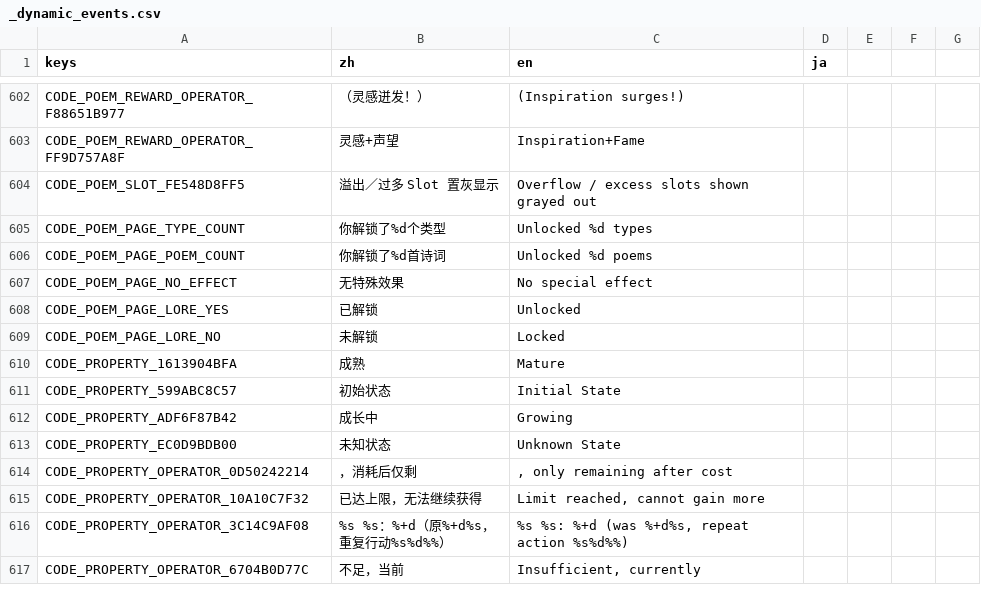
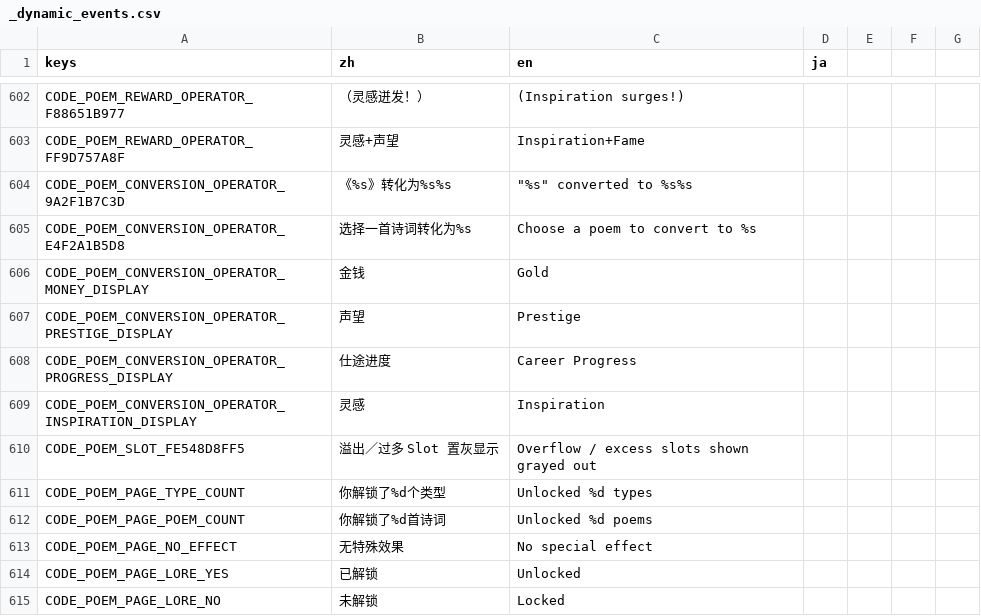
Before and after one commit to 67-68/poem_map_project, a CSV file: data/1_core_rules/translations/_dynamic_events.csv, drawn as a sheet; only a part is shown, gaps mark what is left out; the shorter side is filled out with more unchanged rows.

```diff
--- a/data/1_core_rules/translations/_dynamic_events.csv
+++ b/data/1_core_rules/translations/_dynamic_events.csv
@@ -603,2 +603,8 @@ CODE_POEM_REWARD_OPERATOR_F88651B977,（灵感迸发！）,(Inspiration surges!)
 CODE_POEM_REWARD_OPERATOR_FF9D757A8F,灵感+声望,Inspiration+Fame,
+CODE_POEM_CONVERSION_OPERATOR_9A2F1B7C3D,《%s》转化为%s%s,"""%s"" converted to %s%s",
+CODE_POEM_CONVERSION_OPERATOR_E4F2A1B5D8,选择一首诗词转化为%s,Choose a poem to convert to %s,
+CODE_POEM_CONVERSION_OPERATOR_MONEY_DISPLAY,金钱,Gold,
+CODE_POEM_CONVERSION_OPERATOR_PRESTIGE_DISPLAY,声望,Prestige,
+CODE_POEM_CONVERSION_OPERATOR_PROGRESS_DISPLAY,仕途进度,Career Progress,
+CODE_POEM_CONVERSION_OPERATOR_INSPIRATION_DISPLAY,灵感,Inspiration,
 CODE_POEM_SLOT_FE548D8FF5,溢出／过多 Slot 置灰显示,Overflow / excess slots shown grayed out,
```
Also changed, not shown: data/1_core_rules/resource_converters.csv, 5 other files.
